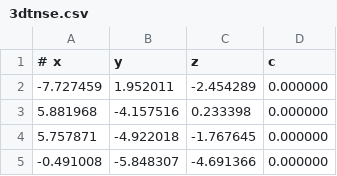
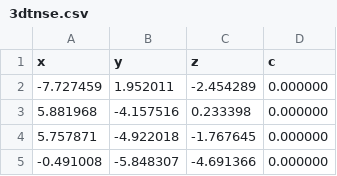
Before and after one commit to kevinli7/kevinli7.github.io, a CSV file: data/3dtnse.csv, drawn as a sheet; only a part is shown.

Commit message:
fixed csv

```diff
--- a/data/3dtnse.csv
+++ b/data/3dtnse.csv
@@ -1,2 +1,2 @@
-# x,y,z,c
+x,y,z,c
 -7.727459,1.952011,-2.454289,0.000000
```
